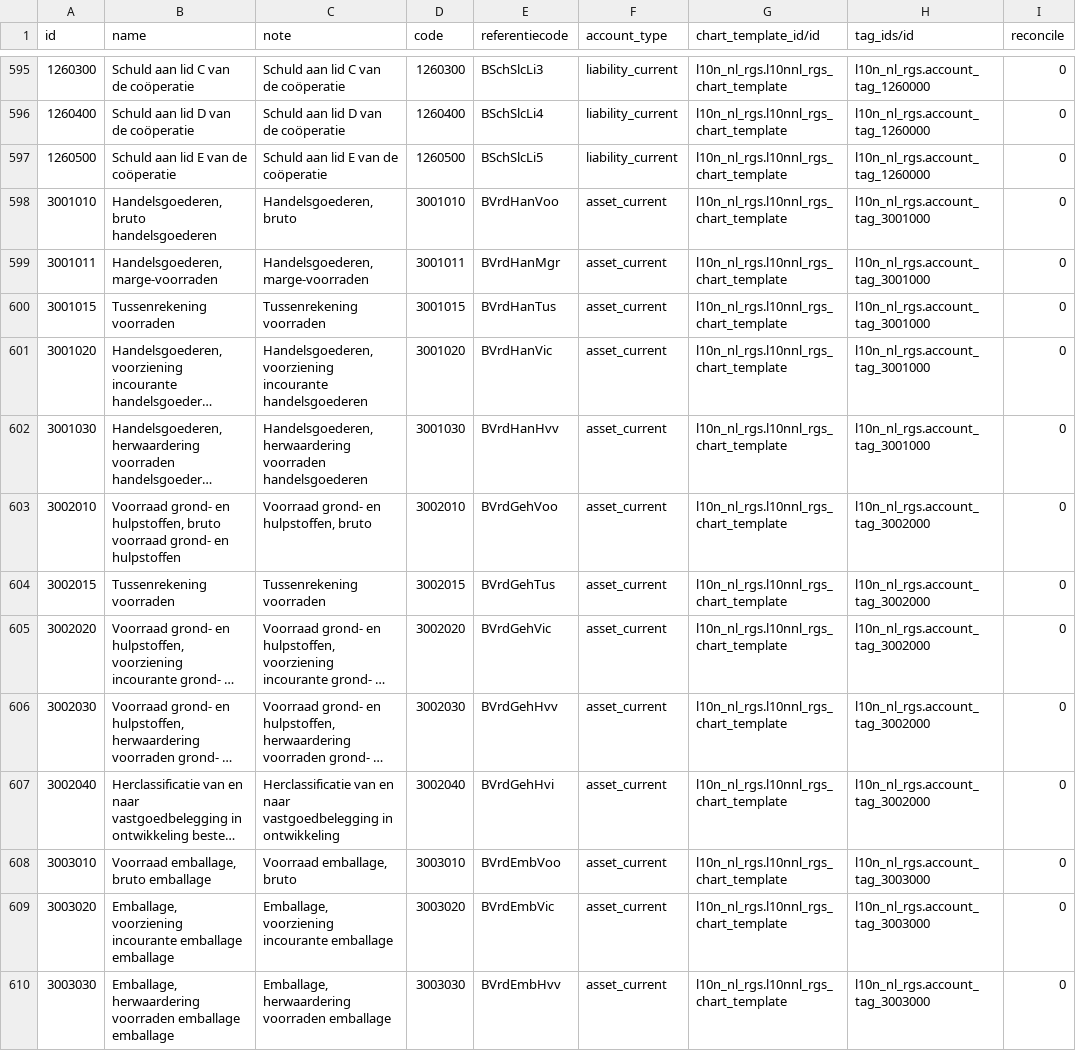
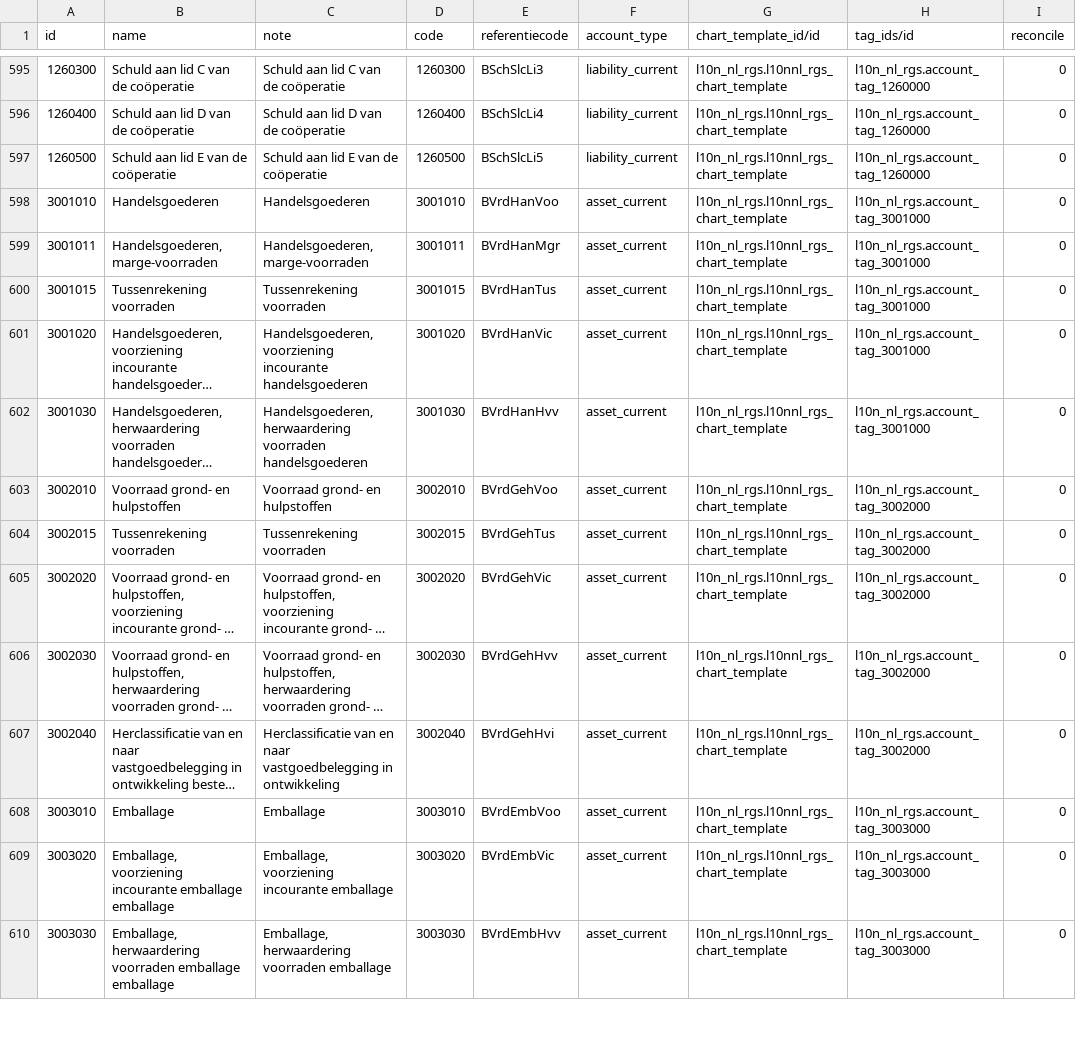
Before and after one commit to onesteinbv/addons-container, a CSV file: l10n_nl_rgs/data/account.account.template.csv, drawn as a sheet; only a part is shown, gaps mark what is left out; long unchanged cells end in …; the diff covers the shown part only; the diff names each change by its address in the sheet, - before the commit and + after, or states it on an @@ line.

Commit message:
[IMP] l10n_nl_rgs: change name of accounts as per feedback

```diff
--- a/l10n_nl_rgs/data/account.account.template.csv
+++ b/l10n_nl_rgs/data/account.account.template.csv
-B598 (name): Handelsgoederen, bruto handelsgoederen
+B598 (name): Handelsgoederen
-C598 (note): Handelsgoederen, bruto
+C598 (note): Handelsgoederen
-B603 (name): …grond- en hulpstoffen, bruto voorraad grond- en hulpstoffen
+B603 (name): …grond- en hulpstoffen
-C603 (note): Voorraad grond- en hulpstoffen, bruto
+C603 (note): Voorraad grond- en hulpstoffen
-B608 (name): Voorraad emballage, bruto emballage
+B608 (name): Emballage
-C608 (note): Voorraad emballage, bruto
+C608 (note): Emballage
```
Also changed, not shown: 32 edited cells elsewhere in this file.
